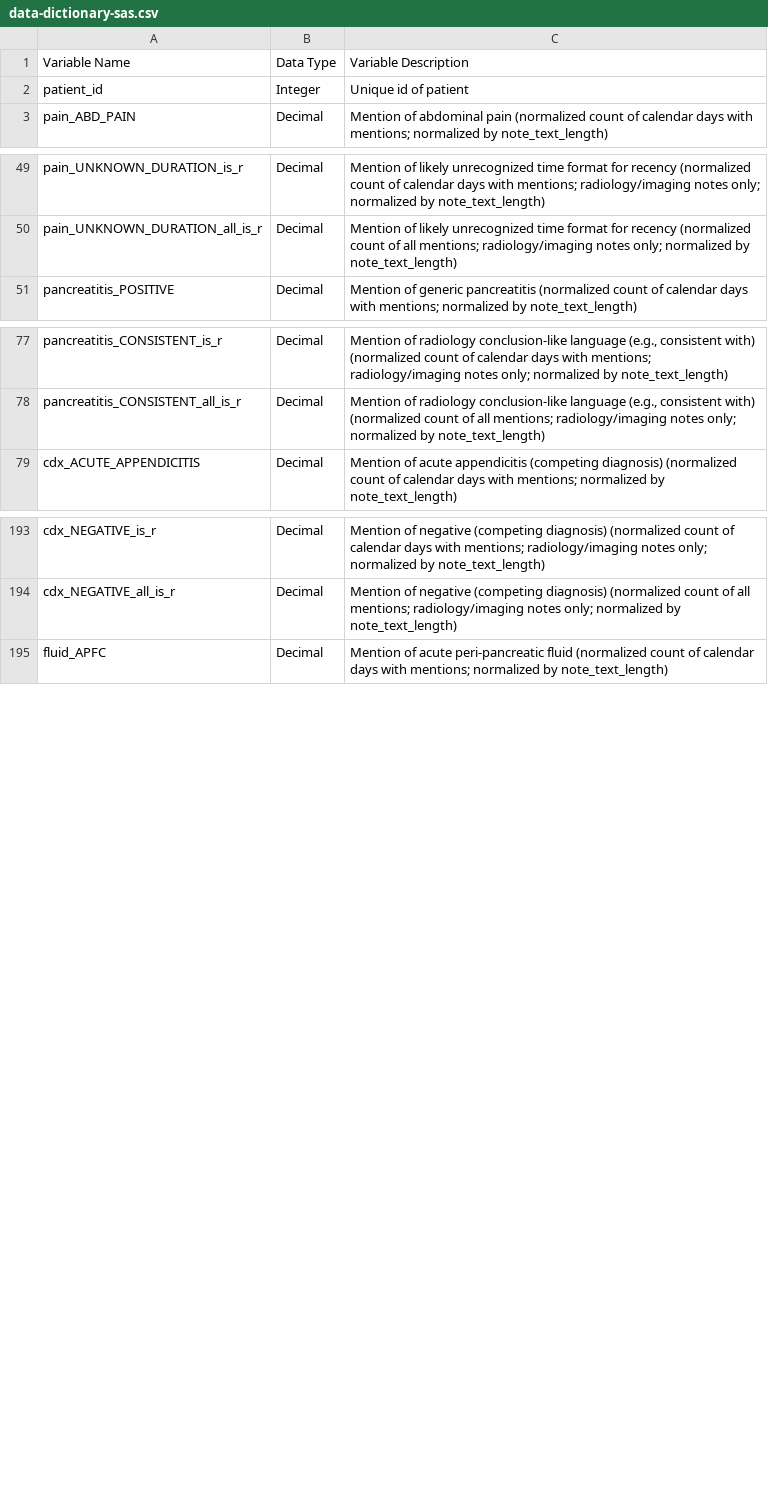
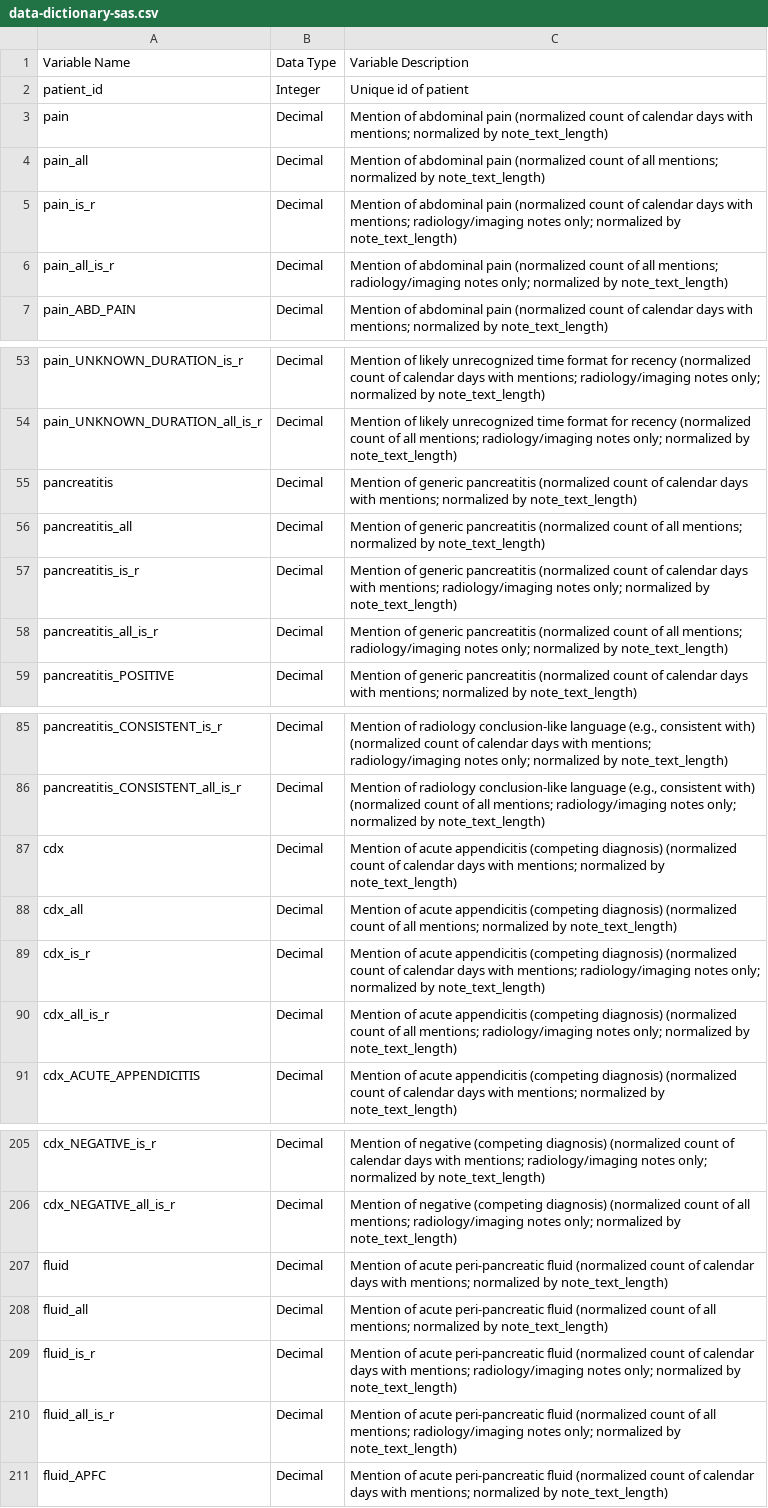
Before and after one commit to kpwhri/apanc-runrex, a CSV file: res/data-dictionary-sas.csv, drawn as a sheet; only a part is shown, gaps mark what is left out; the diff covers the shown part only.

Commit message:
Updated data dictionary: missing category-level variables

```diff
--- a/res/data-dictionary-sas.csv
+++ b/res/data-dictionary-sas.csv
@@ -2,2 +2,6 @@ Variable Name,Data Type,Variable Description
 patient_id,Integer,Unique id of patient
+pain,Decimal,Mention of abdominal pain (normalized count of calendar days with mentions; normalized by note_text_length)
+pain_all,Decimal,Mention of abdominal pain (normalized count of all mentions; normalized by note_text_length)
+pain_is_r,Decimal,Mention of abdominal pain (normalized count of calendar days with mentions; radiology/imaging notes only; normalized by note_text_length)
+pain_all_is_r,Decimal,Mention of abdominal pain (normalized count of all mentions; radiology/imaging notes only; normalized by note_text_length)
 pain_ABD_PAIN,Decimal,Mention of abdominal pain (normalized count of calendar days with mentions; normalized by note_text_length)
@@ -50,2 +54,6 @@ pain_UNKNOWN_DURATION_is_r,Decimal,Mention of likely unrecognized time format fo
 pain_UNKNOWN_DURATION_all_is_r,Decimal,Mention of likely unrecognized time format for recency (normalized count of all mentions; radiology/imaging notes only; normalized by note_text_length)
+pancreatitis,Decimal,Mention of generic pancreatitis (normalized count of calendar days with mentions; normalized by note_text_length)
+pancreatitis_all,Decimal,Mention of generic pancreatitis (normalized count of all mentions; normalized by note_text_length)
+pancreatitis_is_r,Decimal,Mention of generic pancreatitis (normalized count of calendar days with mentions; radiology/imaging notes only; normalized by note_text_length)
+pancreatitis_all_is_r,Decimal,Mention of generic pancreatitis (normalized count of all mentions; radiology/imaging notes only; normalized by note_text_length)
 pancreatitis_POSITIVE,Decimal,Mention of generic pancreatitis (normalized count of calendar days with mentions; normalized by note_text_length)
@@ -78,2 +86,6 @@ pancreatitis_CONSISTENT_is_r,Decimal,"Mention of radiology conclusion-like langu
 pancreatitis_CONSISTENT_all_is_r,Decimal,"Mention of radiology conclusion-like language (e.g., consistent with) (normalized count of all mentions; radiology/imaging notes only; normalized by note_text_length)"
+cdx,Decimal,Mention of acute appendicitis (competing diagnosis) (normalized count of calendar days with mentions; normalized by note_text_length)
+cdx_all,Decimal,Mention of acute appendicitis (competing diagnosis) (normalized count of all mentions; normalized by note_text_length)
+cdx_is_r,Decimal,Mention of acute appendicitis (competing diagnosis) (normalized count of calendar days with mentions; radiology/imaging notes only; normalized by note_text_length)
+cdx_all_is_r,Decimal,Mention of acute appendicitis (competing diagnosis) (normalized count of all mentions; radiology/imaging notes only; normalized by note_text_length)
 cdx_ACUTE_APPENDICITIS,Decimal,Mention of acute appendicitis (competing diagnosis) (normalized count of calendar days with mentions; normalized by note_text_length)
@@ -194,2 +206,6 @@ cdx_NEGATIVE_is_r,Decimal,Mention of negative (competing diagnosis) (normalized
 cdx_NEGATIVE_all_is_r,Decimal,Mention of negative (competing diagnosis) (normalized count of all mentions; radiology/imaging notes only; normalized by note_text_length)
+fluid,Decimal,Mention of acute peri-pancreatic fluid (normalized count of calendar days with mentions; normalized by note_text_length)
+fluid_all,Decimal,Mention of acute peri-pancreatic fluid (normalized count of all mentions; normalized by note_text_length)
+fluid_is_r,Decimal,Mention of acute peri-pancreatic fluid (normalized count of calendar days with mentions; radiology/imaging notes only; normalized by note_text_length)
+fluid_all_is_r,Decimal,Mention of acute peri-pancreatic fluid (normalized count of all mentions; radiology/imaging notes only; normalized by note_text_length)
 fluid_APFC,Decimal,Mention of acute peri-pancreatic fluid (normalized count of calendar days with mentions; normalized by note_text_length)
```
Also changed, not shown: 12 added rows elsewhere in this file, 1 other file.
